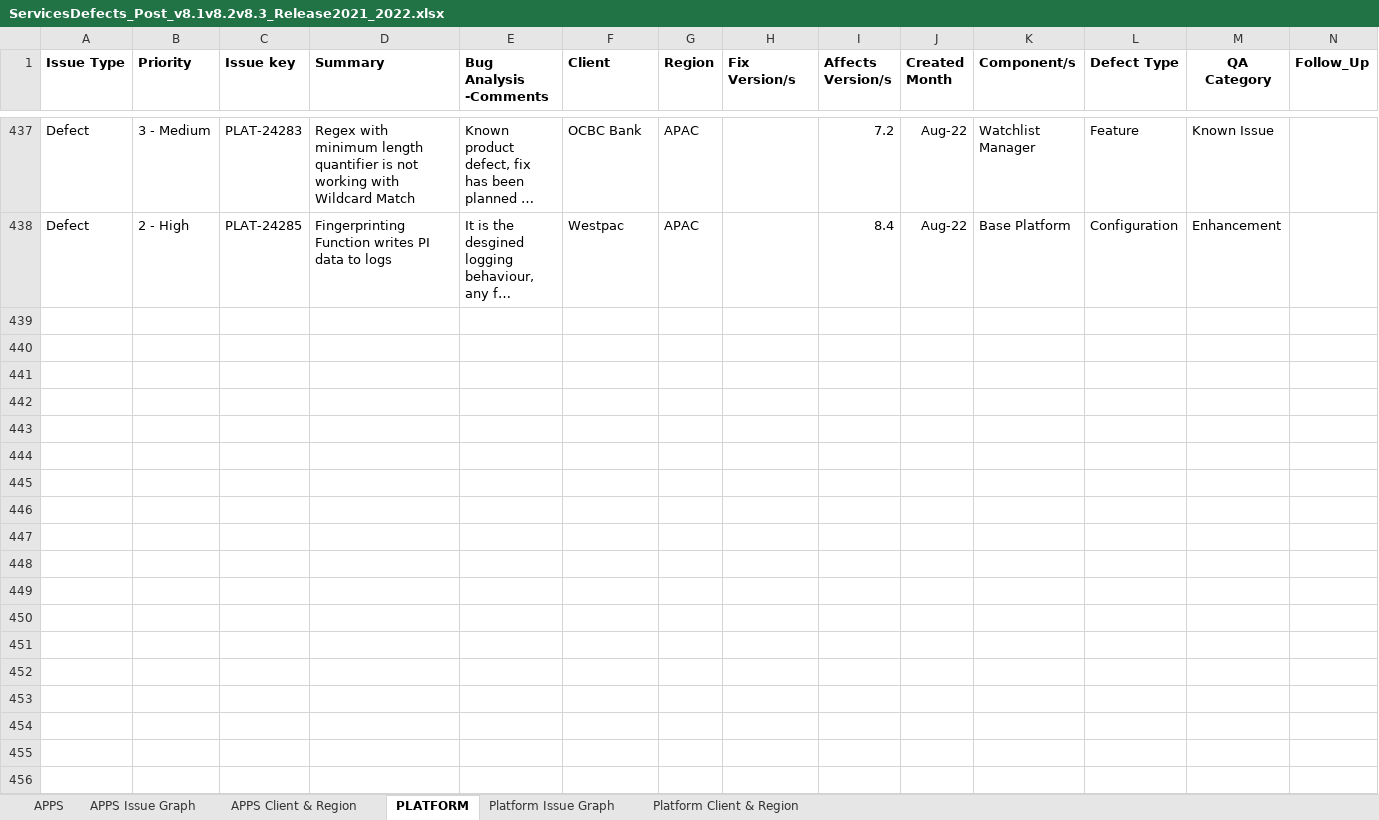
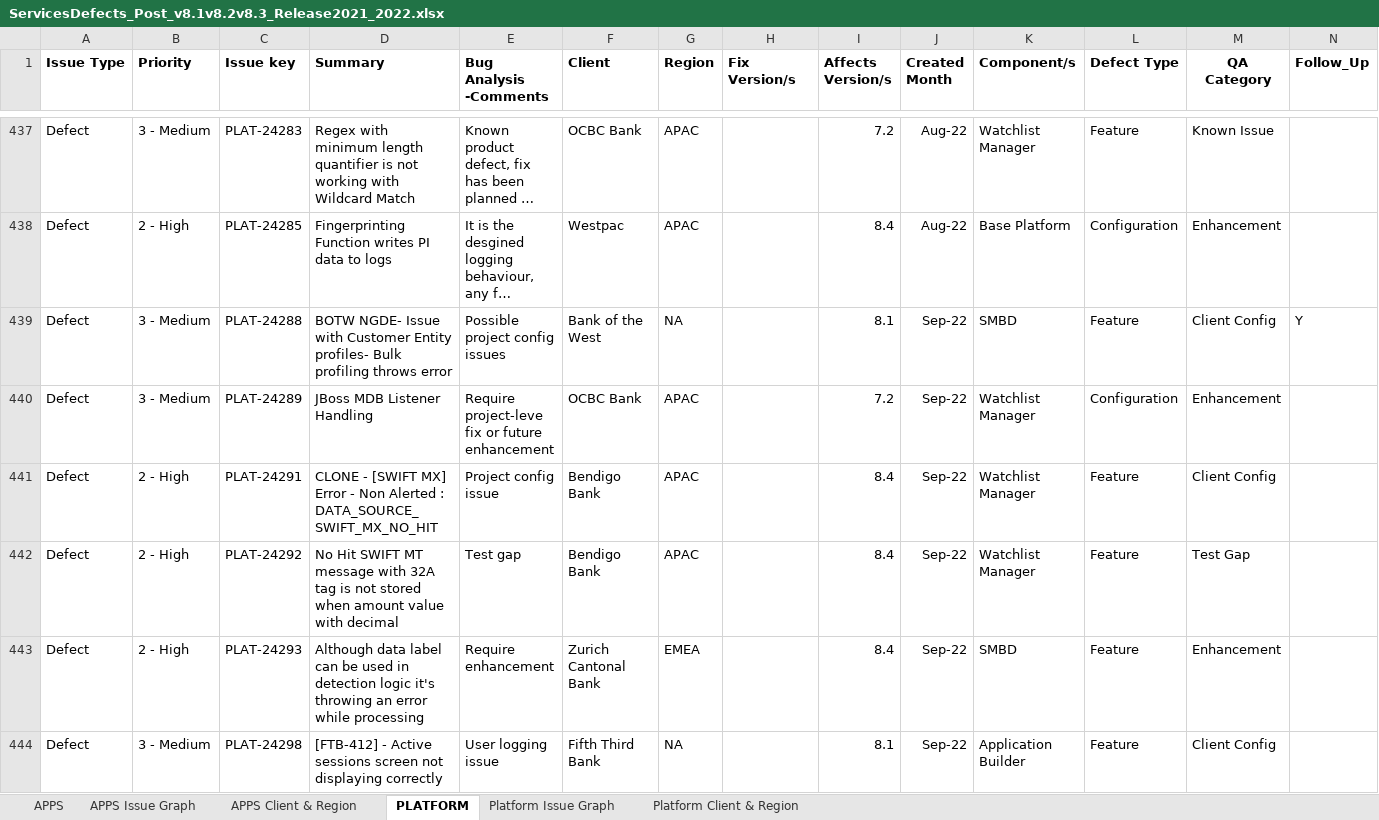
Before and after one commit to cfinnegan-nr/PowerBI_ED, an Excel workbook: BasePlatform/Haizir Analysis/BackUp/LastMonth/ServicesDefects_Post_v8.1v8.2v8.3_Release2021_2022.xlsx, sheet PLATFORM, drawn as a sheet; only a part is shown, gaps mark what is left out; long unchanged cells end in …; values as stored, in another font and other column widths than the file's, no borders; the diff covers the shown part only; the diff names each change by its address in the sheet, - before the commit and + after, or states it on an @@ line.

```diff
--- a/BasePlatform/Haizir Analysis/BackUp/LastMonth/ServicesDefects_Post_v8.1v8.2v8.3_Release2021_2022.xlsx (sheet PLATFORM)
+++ b/BasePlatform/Haizir Analysis/BackUp/LastMonth/ServicesDefects_Post_v8.1v8.2v8.3_Release2021_2022.xlsx (sheet PLATFORM)
+row 439: Defect | 3 - Medium | PLAT-24288 | BOTW NGDE- Issue with Customer Entity profiles- Bulk profiling throws error | Possible project config issues | Bank of the West | NA |  | 8.1 | Sep-22 | SMBD | Feature | Client Config | Y
+row 440: Defect | 3 - Medium | PLAT-24289 | JBoss MDB Listener Handling | Require project-leve fix or future enhancement | OCBC Bank | APAC |  | 7.2 | Sep-22 | Watchlist Manager | Configuration | Enhancement
+row 441: Defect | 2 - High | PLAT-24291 | CLONE - [SWIFT MX] Error - Non Alerted : DATA_SOURCE_SWIFT_MX_NO_HIT | Project config issue | Bendigo Bank | APAC |  | 8.4 | Sep-22 | Watchlist Manager | Feature | Client Config
+row 442: Defect | 2 - High | PLAT-24292 | No Hit SWIFT MT message with 32A tag is not stored when amount value with decimal | Test gap | Bendigo Bank | APAC |  | 8.4 | Sep-22 | Watchlist Manager | Feature | Test Gap
+row 443: Defect | 2 - High | PLAT-24293 | Although data label can be used in detection logic it's throwing an error while processing | Require enhancement | Zurich Cantonal Bank | EMEA |  | 8.4 | Sep-22 | SMBD | Feature | Enhancement
+row 444: Defect | 3 - Medium | PLAT-24298 | [FTB-412] - Active sessions screen not displaying correctly | User logging issue | Fifth Third Bank | NA |  | 8.1 | Sep-22 | Application Builder | Feature | Client Config
```
Also changed, not shown: 5 added rows elsewhere in this sheet, NGDE/QA Defect Analysis/Last_BackUp/SMBD RTDE 2020 Onwards Issue Investigation lc cf v1-0.xlsx, NGDE/QA Defect Analysis/PowerBI Data/SMBD RTDE 2020 Onwards Issue Investigation lc cf v1-0.xlsx, 10 other files.
